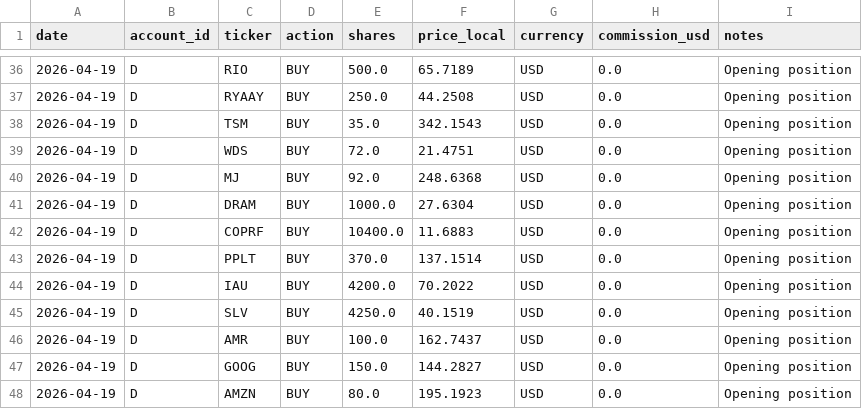
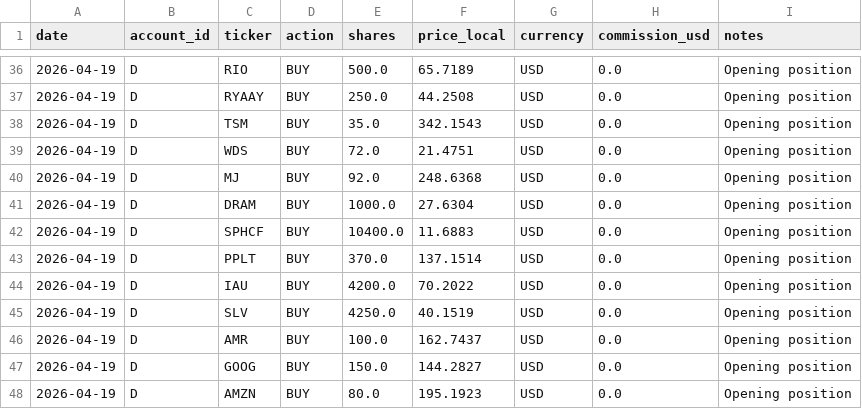
Before and after one commit to ronit-design/port-track, a CSV file: transactions.csv, drawn as a sheet; only a part is shown, gaps mark what is left out.

Commit message:
Update transactions.csv

```diff
--- a/transactions.csv
+++ b/transactions.csv
@@ -41,3 +41,3 @@ date,account_id,ticker,action,shares,price_local,currency,commission_usd,notes
 2026-04-19,D,DRAM,BUY,1000.0,27.6304,USD,0.0,Opening position
-2026-04-19,D,COPRF,BUY,10400.0,11.6883,USD,0.0,Opening position
+2026-04-19,D,SPHCF,BUY,10400.0,11.6883,USD,0.0,Opening position
 2026-04-19,D,PPLT,BUY,370.0,137.1514,USD,0.0,Opening position
```
